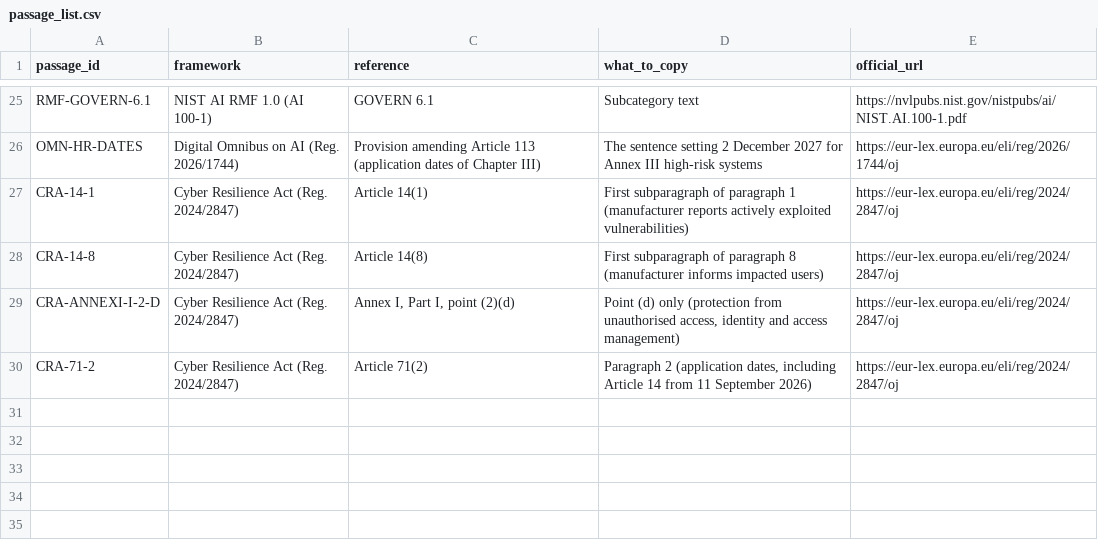
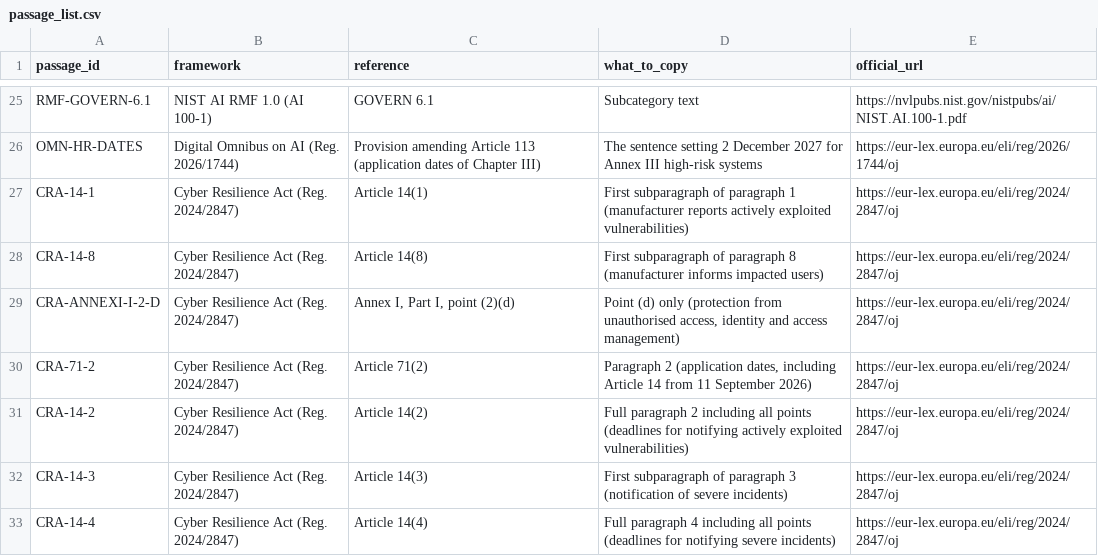
Before and after one commit to ivab2011/XFAIR, a CSV file: sources/passage_list.csv, drawn as a sheet; only a part is shown, gaps mark what is left out; the diff names each change by its address in the sheet, - before the commit and + after, or states it on an @@ line.

```diff
--- a/sources/passage_list.csv
+++ b/sources/passage_list.csv
+row 31: CRA-14-2 | Cyber Resilience Act (Reg. 2024/2847) | Article 14(2) | Full paragraph 2 including all points (deadlines for notifying actively exploited vulnerabilities) | https://eur-lex.europa.eu/eli/reg/2024/2847/oj
+row 32: CRA-14-3 | Cyber Resilience Act (Reg. 2024/2847) | Article 14(3) | First subparagraph of paragraph 3 (notification of severe incidents) | https://eur-lex.europa.eu/eli/reg/2024/2847/oj
+row 33: CRA-14-4 | Cyber Resilience Act (Reg. 2024/2847) | Article 14(4) | Full paragraph 4 including all points (deadlines for notifying severe incidents) | https://eur-lex.europa.eu/eli/reg/2024/2847/oj
```
Also changed, not shown: crosswalk/crosswalk.csv, 4 other files.
